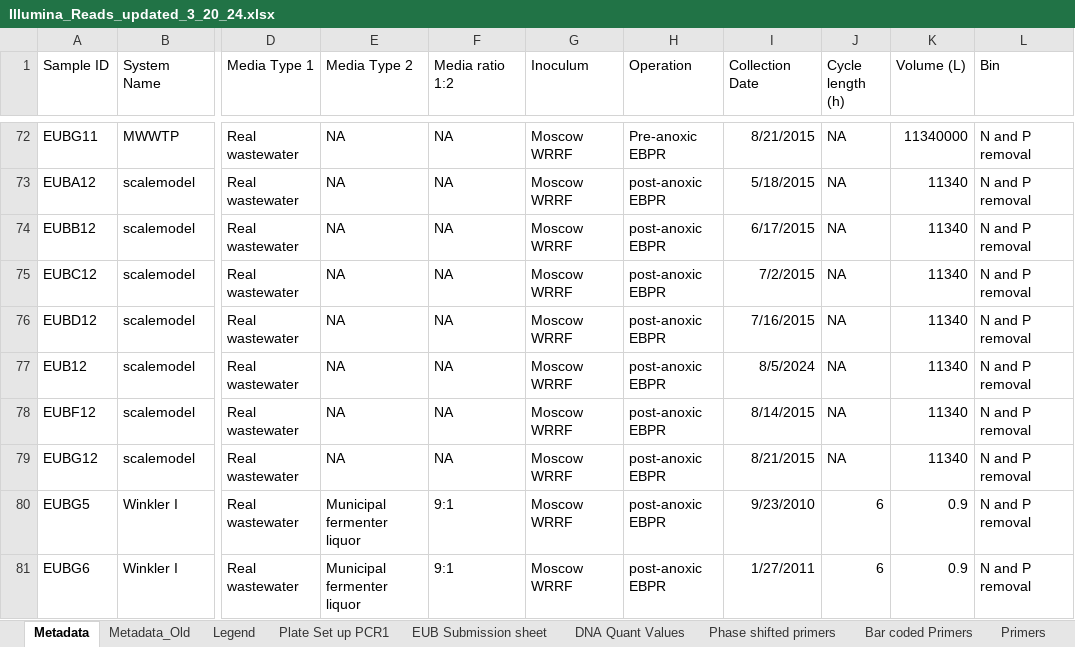
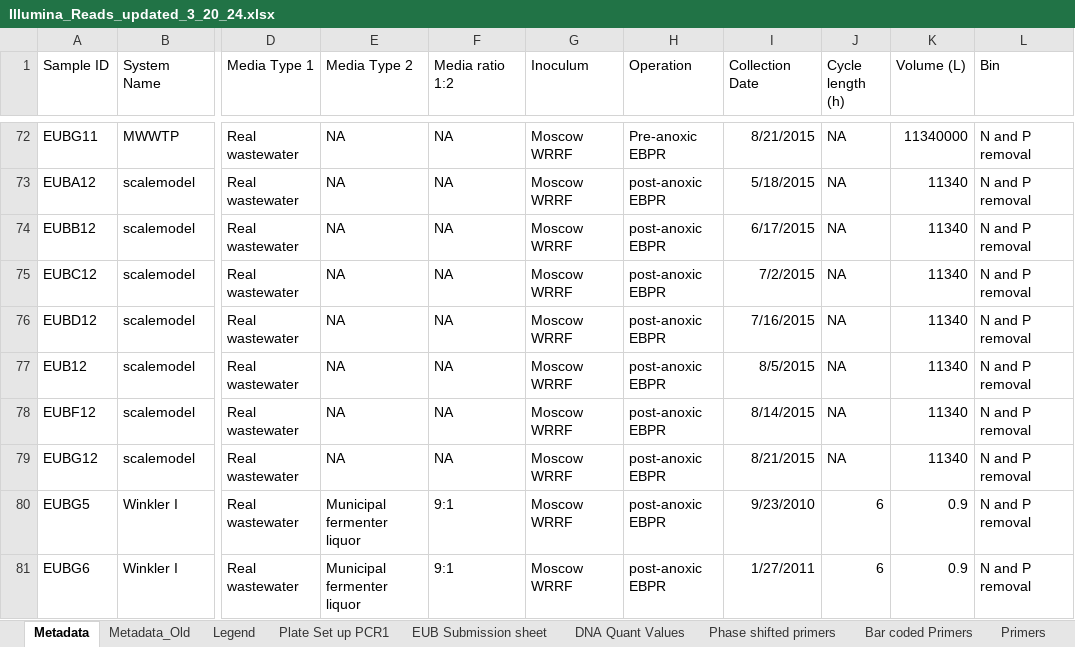
Before and after one commit to Farrisdt/SludgeCommunityAnalysis, an Excel workbook: files/Illumina_Reads_updated_3_20_24.xlsx, sheet Metadata, drawn as a sheet; only a part is shown, gaps mark what is left out; values as stored, in another font and other column widths than the file's, no borders; the diff names each change by its address in the sheet, - before the commit and + after, or states it on an @@ line.

Commit message:
fixed date typo in metadata

```diff
--- a/files/Illumina_Reads_updated_3_20_24.xlsx (sheet Metadata)
+++ b/files/Illumina_Reads_updated_3_20_24.xlsx (sheet Metadata)
-I77 (Collection Date): 8/5/2024
+I77 (Collection Date): 8/5/2015
```
